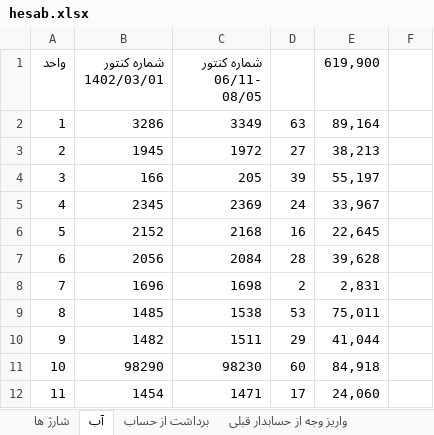
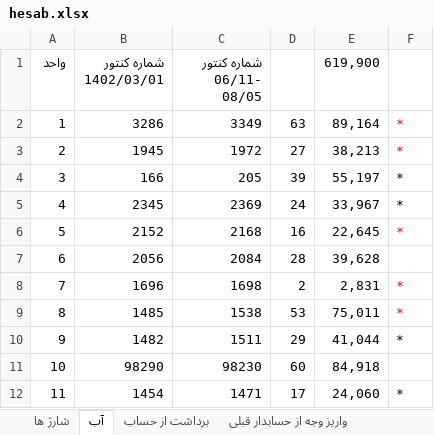
Before and after one commit to mahdi-hajian/hesab-ferdos, an Excel workbook: hesab.xlsx, sheet آب, drawn as a sheet; values as stored, in another font and other column widths than the file's, no borders; the diff names each change by its address in the sheet, - before the commit and + after, or states it on an @@ line.

```diff
--- a/hesab.xlsx (sheet آب)
+++ b/hesab.xlsx (sheet آب)
-F2:F6: (empty)
+F2:F6: *
-F8:F10: (empty)
+F8:F10: *
-F12: (empty)
+F12: *
```
Also changed, not shown: sheet شارژ ها.
